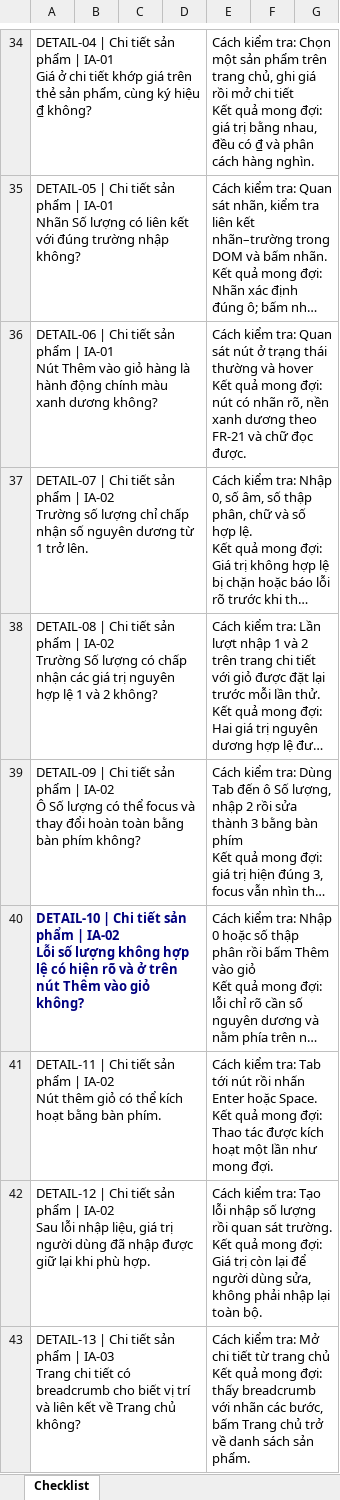
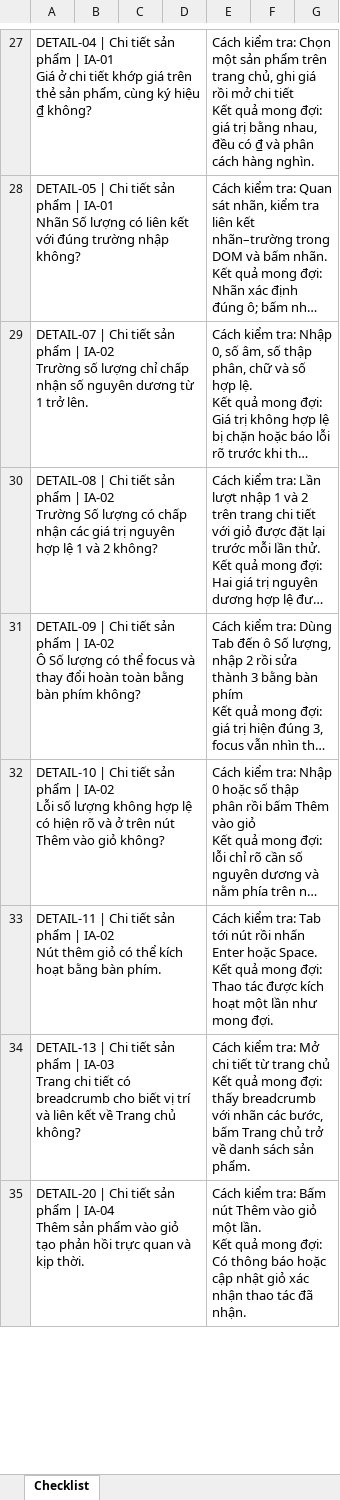
Before and after one commit to NguyenSonTung16/HW03, an Excel workbook: checklist/HW03_GUI_Checklist.xlsx, sheet Checklist, drawn as a sheet; only a part is shown, gaps mark what is left out; the shorter side is filled out with more unchanged rows; long unchanged cells end in …; values as stored, in another font and other column widths than the file's, no borders; removed rows and columns are numbered as before the commit, all else as after; ↵ is a line break in a cell; the diff covers the shown part only; the diff names each change by its address in the sheet, - before the commit and + after, or states it on an @@ line.

Commit message:
Record partial Chrome GUI checklist run

```diff
--- a/checklist/HW03_GUI_Checklist.xlsx (sheet Checklist)
+++ b/checklist/HW03_GUI_Checklist.xlsx (sheet Checklist)
-row 36: DETAIL-06 | Chi tiết sản phẩm | IA-01 ↵ Nút Thêm vào giỏ hàng là hành động chính màu xanh dương không? |  |  |  | Cách kiểm tra: Quan sát nút ở trạng thái thường và hover ↵ Kết quả mong đợi: nút có nhãn rõ, nền xanh dương theo FR-21 và chữ đọc được.
@@ A32 bold: on → off, text colour: #000080 → black @@
-row 42: DETAIL-12 | Chi tiết sản phẩm | IA-02 ↵ Sau lỗi nhập liệu, giá trị người dùng đã nhập được giữ lại khi phù hợp. |  |  |  | Cách kiểm tra: Tạo lỗi nhập số lượng rồi quan sát trường. ↵ Kết quả mong đợi: Giá trị còn lại để người dùng sửa, không phải nhập lại toàn bộ.
```
Also changed, not shown: 37 removed rows, 2 moved rows, 1 edited cell and cell formats elsewhere in this sheet, 2 other files.
